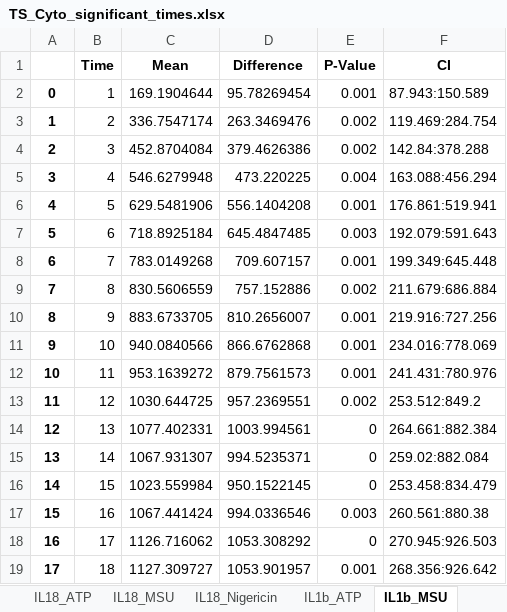
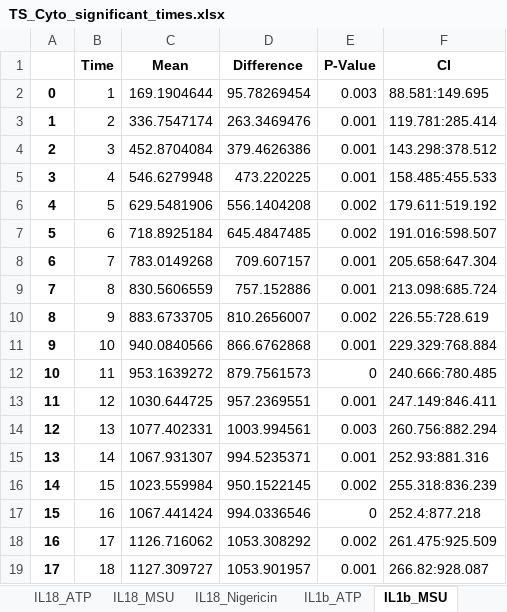
Before and after one commit to rpotter6298/time_sequence_data, an Excel workbook: reports/TS_Cyto_significant_times.xlsx, sheet IL1b_MSU, drawn as a sheet; only a part is shown; values as stored, in another font and other column widths than the file's, no borders; the diff covers the shown part only; the diff names each change by its address in the sheet, - before the commit and + after, or states it on an @@ line.

```diff
--- a/reports/TS_Cyto_significant_times.xlsx (sheet IL1b_MSU)
+++ b/reports/TS_Cyto_significant_times.xlsx (sheet IL1b_MSU)
-E2 (P-Value): 0.001
+E2 (P-Value): 0.003
-F2 (CI): 87.943:150.589
+F2 (CI): 88.581:149.695
-E3:E4 (P-Value): 0.002
+E3:E4 (P-Value): 0.001
-F3 (CI): 119.469:284.754
+F3 (CI): 119.781:285.414
-F4 (CI): 142.84:378.288
+F4 (CI): 143.298:378.512
-E5 (P-Value): 0.004
+E5 (P-Value): 0.001
-F5 (CI): 163.088:456.294
+F5 (CI): 158.485:455.533
-E6 (P-Value): 0.001
+E6 (P-Value): 0.002
-F6 (CI): 176.861:519.941
+F6 (CI): 179.611:519.192
-E7 (P-Value): 0.003
+E7 (P-Value): 0.002
-F7 (CI): 192.079:591.643
+F7 (CI): 191.016:598.507
-F8 (CI): 199.349:645.448
+F8 (CI): 205.658:647.304
-E9 (P-Value): 0.002
+E9 (P-Value): 0.001
-F9 (CI): 211.679:686.884
+F9 (CI): 213.098:685.724
-E10 (P-Value): 0.001
+E10 (P-Value): 0.002
-F10 (CI): 219.916:727.256
+F10 (CI): 226.55:728.619
-F11 (CI): 234.016:778.069
+F11 (CI): 229.329:768.884
-E12 (P-Value): 0.001
+E12 (P-Value): 0
-F12 (CI): 241.431:780.976
+F12 (CI): 240.666:780.485
-E13 (P-Value): 0.002
+E13 (P-Value): 0.001
-F13 (CI): 253.512:849.2
+F13 (CI): 247.149:846.411
-E14 (P-Value): 0
+E14 (P-Value): 0.003
-F14 (CI): 264.661:882.384
+F14 (CI): 260.756:882.294
-E15 (P-Value): 0
+E15 (P-Value): 0.001
-F15 (CI): 259.02:882.084
+F15 (CI): 252.93:881.316
-E16 (P-Value): 0
+E16 (P-Value): 0.002
-F16 (CI): 253.458:834.479
+F16 (CI): 255.318:836.239
-E17 (P-Value): 0.003
+E17 (P-Value): 0
-F17 (CI): 260.561:880.38
+F17 (CI): 252.4:877.218
-E18 (P-Value): 0
+E18 (P-Value): 0.002
-F18 (CI): 270.945:926.503
+F18 (CI): 261.475:925.509
-F19 (CI): 268.356:926.642
+F19 (CI): 266.82:928.087
```
Also changed, not shown: 12 edited cells elsewhere in this sheet, sheet IL18_Nigericin, sheet IL18_ATP, sheet IL18_MSU, sheet IL1b_Nigericin, sheet IL1b_ATP, Output.xlsx, reports/TS_Speck_significant_times.xlsx, 26 other files.
